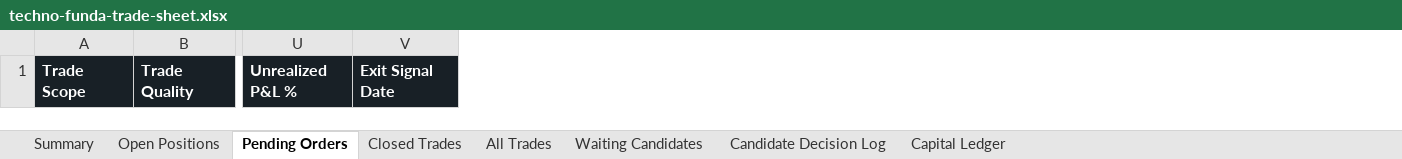
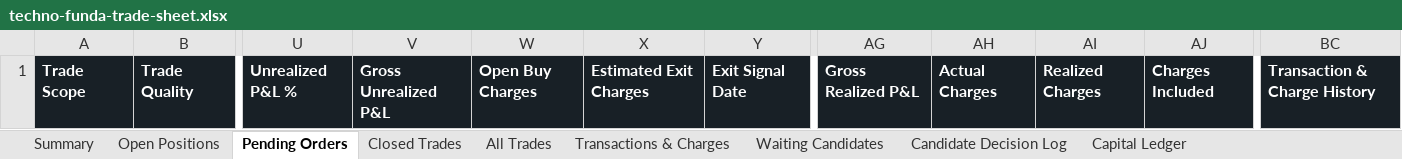
Before and after one commit to smit5927/techno-funda-screener, an Excel workbook: data/techno-funda-trade-sheet.xlsx, sheet Pending Orders, drawn as a sheet; only a part is shown, gaps mark what is left out; values as stored, in another font and other column widths than the file's, no borders; the diff names each change by its address in the sheet, - before the commit and + after, or states it on an @@ line.

```diff
--- a/data/techno-funda-trade-sheet.xlsx (sheet Pending Orders)
+++ b/data/techno-funda-trade-sheet.xlsx (sheet Pending Orders)
+sheet tab: Transactions & Charges
+column V, row 1: Gross Unrealized P&L
+column W, row 1: Open Buy Charges
+column X, row 1: Estimated Exit Charges
+column AG, row 1: Gross Realized P&L
+column AH, row 1: Actual Charges
+column AI, row 1: Realized Charges
+column AJ, row 1: Charges Included
+column BC, row 1: Transaction & Charge History
```
Also changed, not shown: sheet Closed Trades, sheet All Trades, sheet Open Positions, sheet Summary, sheet Candidate Decision Log, 3 other files.
